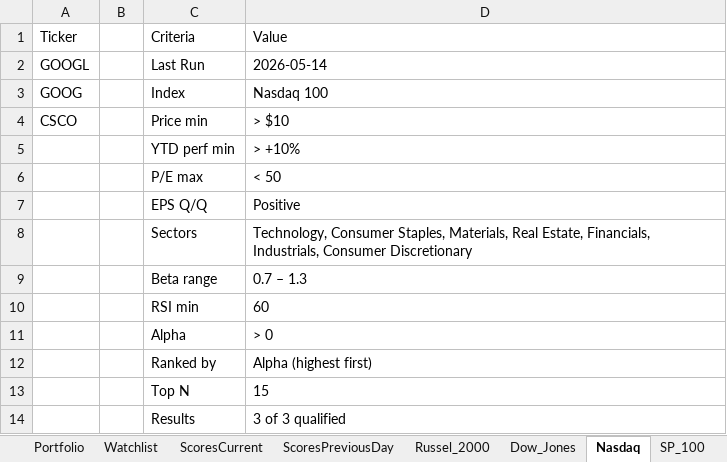
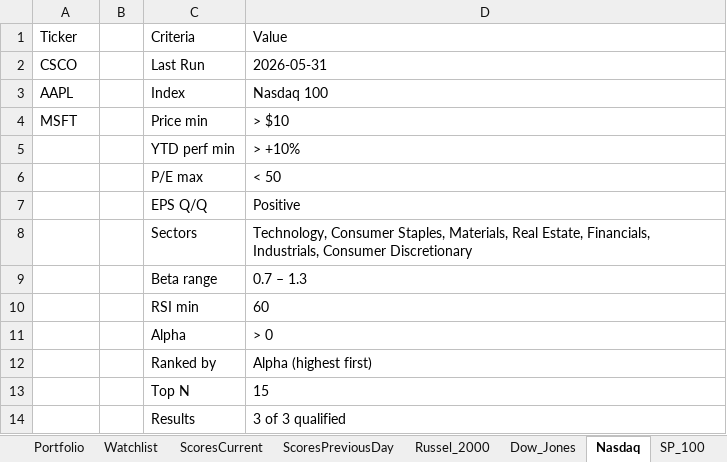
Before and after one commit to srijaipur/stocks-analytics-engine, an Excel workbook: data/stocks.xlsx, sheet Nasdaq, drawn as a sheet; values as stored, in another font and other column widths than the file's, no borders; the diff names each change by its address in the sheet, - before the commit and + after, or states it on an @@ line.

```diff
--- a/data/stocks.xlsx (sheet Nasdaq)
+++ b/data/stocks.xlsx (sheet Nasdaq)
-A2: GOOGL
+A2: CSCO
-D2: 2026-05-14
+D2: 2026-05-31
-A3: GOOG
+A3: AAPL
-A4: CSCO
+A4: MSFT
```
Also changed, not shown: sheet Russel_2000, sheet Dow_Jones, sheet SP_100, 12 other files.
